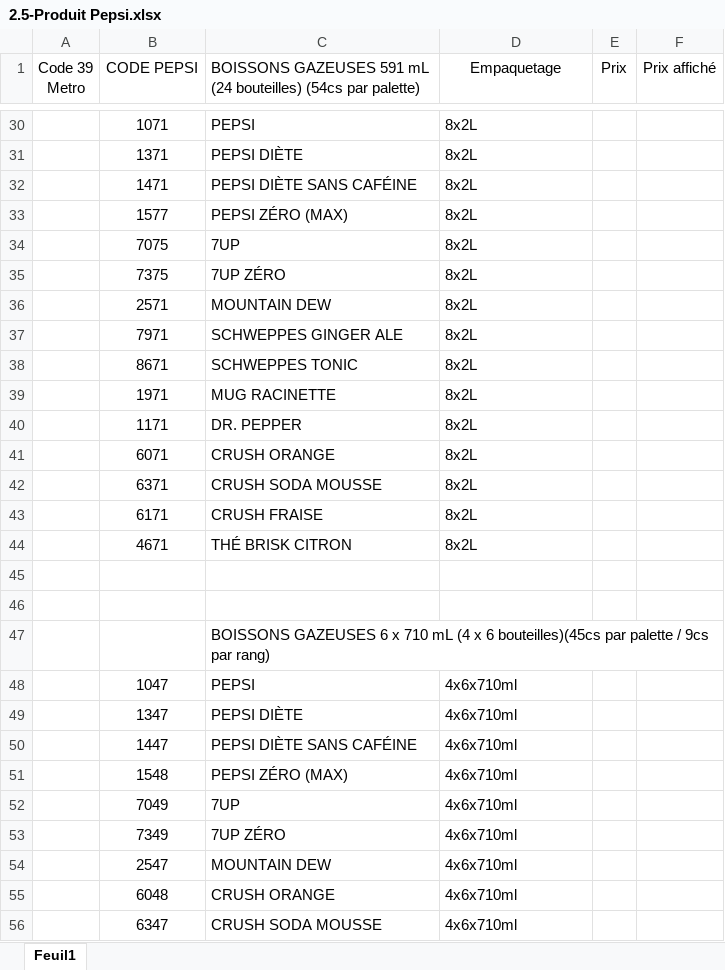
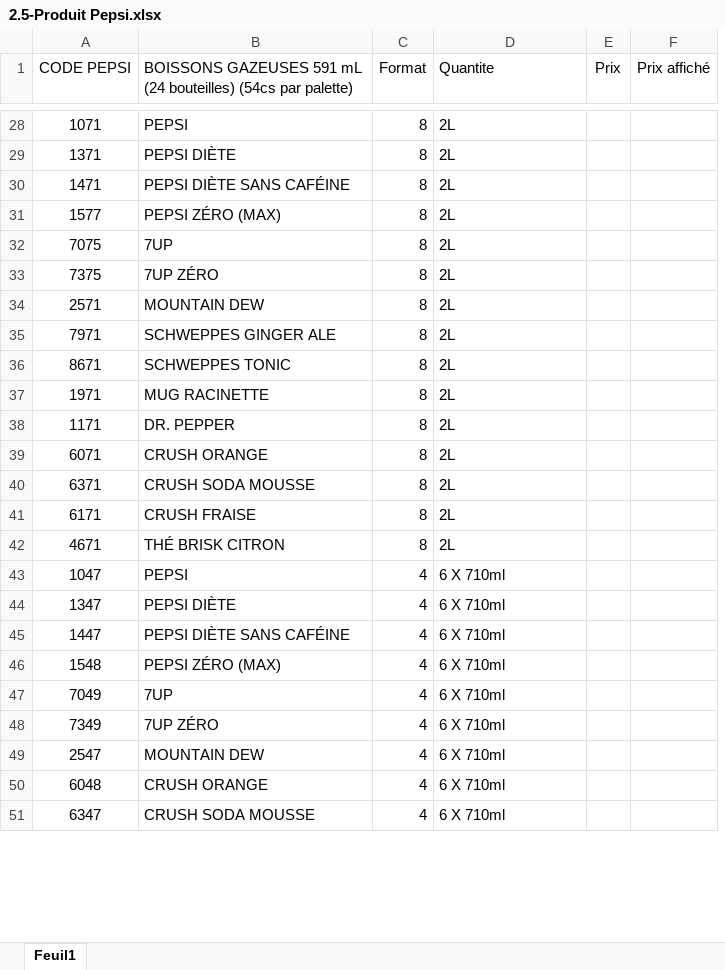
Before and after one commit to lalutalu/alimentationGD, an Excel workbook: dotnet/BottinToCsvForm/BottinToCsvForm/files/2.5-Produit Pepsi.xlsx, sheet Feuil1, drawn as a sheet; only a part is shown, gaps mark what is left out; values as stored, in another font and other column widths than the file's, no borders; removed rows and columns are numbered as before the commit, all else as after; the diff covers the shown part only; the diff names each change by its address in the sheet, - before the commit and + after, or states it on an @@ line.

```diff
--- a/dotnet/BottinToCsvForm/BottinToCsvForm/files/2.5-Produit Pepsi.xlsx (sheet Feuil1)
+++ b/dotnet/BottinToCsvForm/BottinToCsvForm/files/2.5-Produit Pepsi.xlsx (sheet Feuil1)
-column A (Code 39 Metro), empty
+column C (Format), rows 28-51: 8 | 8 | 8 | 8 | 8 | 8 | 8 | 8 | 8 | 8 | 8 | 8 | 8 | 8 | 8 | 4 | 4 | 4 | 4 | 4 | 4 | 4 | 4 | 4
-D1: Empaquetage
+D1: Quantite
-D1 alignment: center
+D1 alignment: left
-D28:D42 (Quantite): 8x2L
+D28:D42 (Quantite): 2L
-row 45: (empty)
-row 46: (empty)
-row 47:  |  | BOISSONS GAZEUSES 6 x 710 mL (4 x 6 bouteilles)(45cs par palette / 9cs par rang)
-D43:D51 (Quantite): 4x6x710ml
+D43:D51 (Quantite): 6 X 710ml
```
Also changed, not shown: 29 removed rows and 159 edited cells elsewhere in this sheet, dotnet/BottinToCsvForm/BottinToCsvForm/files/2-Produit coca-cola.xlsx, 18 other files.
